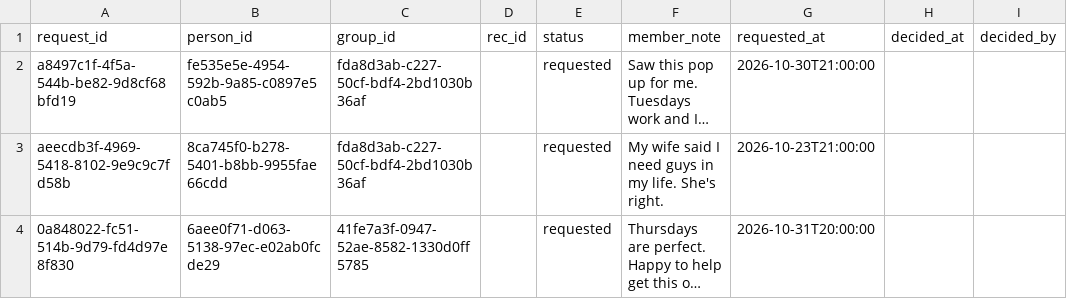
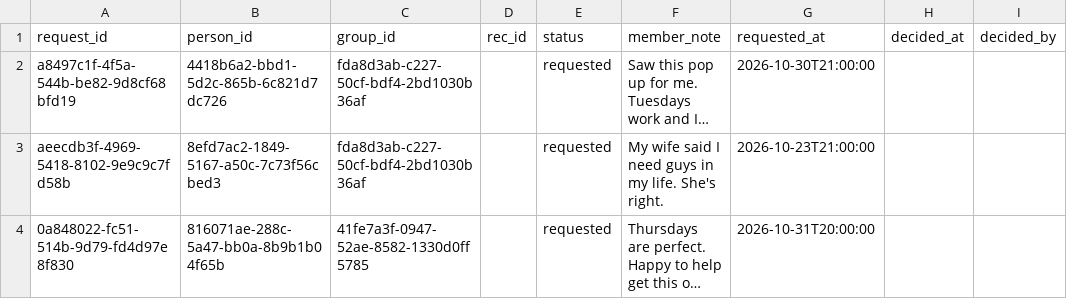
Before and after one commit to rollewp/gathered, a CSV file: seed/out/join_request.csv, drawn as a sheet; only a part is shown; long unchanged cells end in …; the diff names each change by its address in the sheet, - before the commit and + after, or states it on an @@ line.

```diff
--- a/seed/out/join_request.csv
+++ b/seed/out/join_request.csv
-B2 (person_id): fe535e5e-4954-592b-9a85-c0897e5c0ab5
+B2 (person_id): 4418b6a2-bbd1-5d2c-865b-6c821d7dc726
-B3 (person_id): 8ca745f0-b278-5401-b8bb-9955fae66cdd
+B3 (person_id): 8efd7ac2-1849-5167-a50c-7c73f56cbed3
-B4 (person_id): 6aee0f71-d063-5138-97ec-e02ab0fcde29
+B4 (person_id): 816071ae-288c-5a47-bb0a-8b9b1b04f65b
```
Also changed, not shown: seed/out/_truth_person.csv, seed/out/attendance_event.csv, 18 other files.
